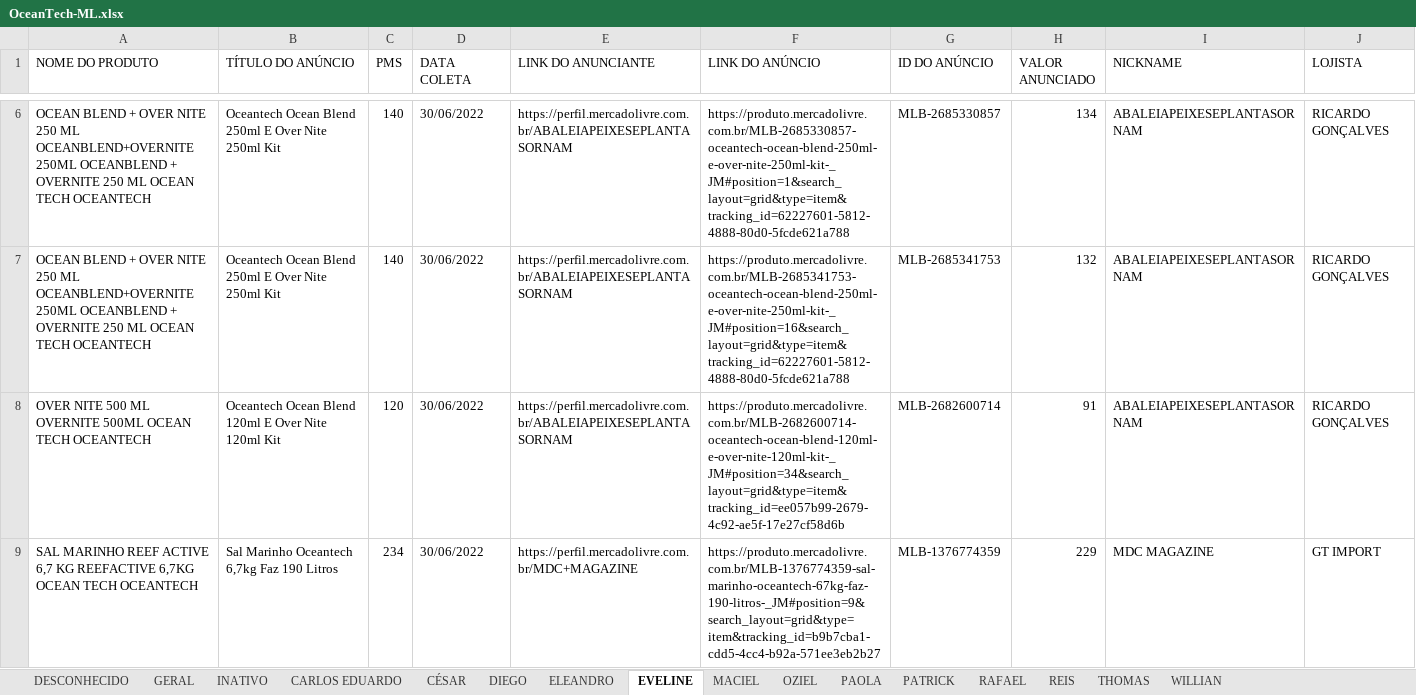
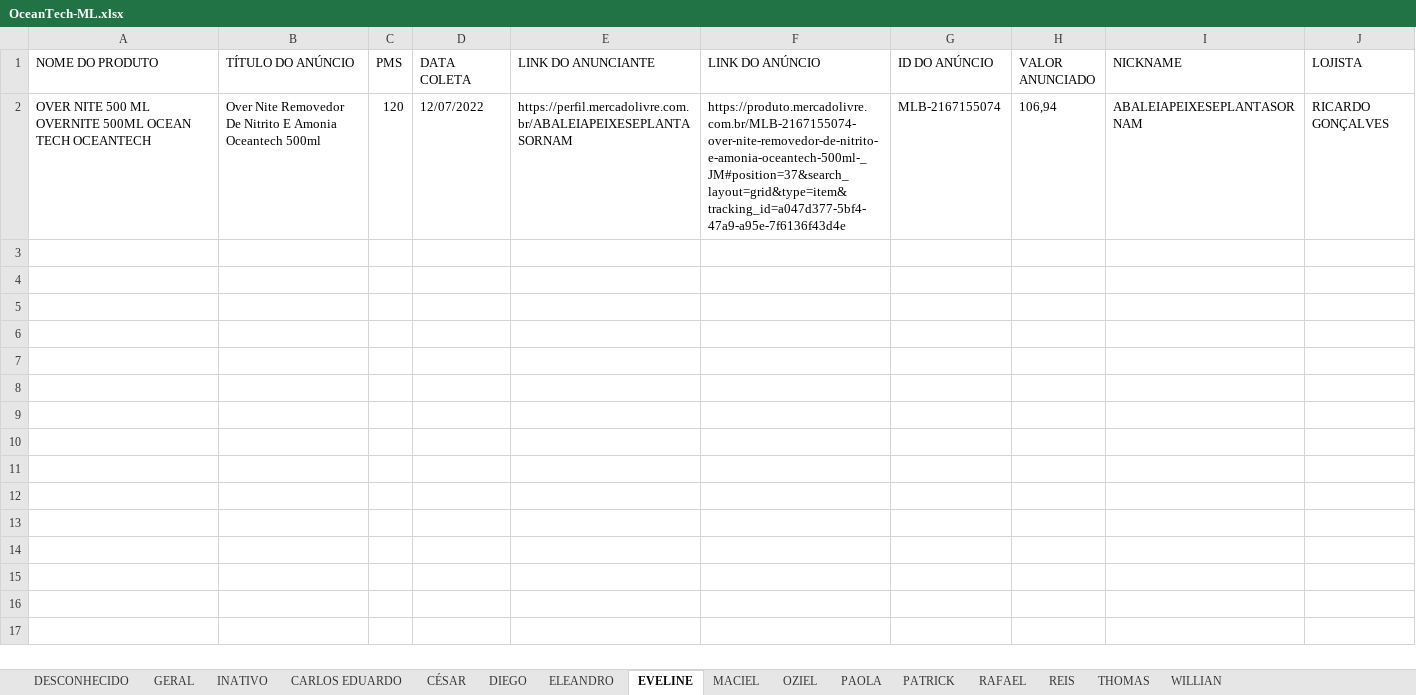
Before and after one commit to asschutz02/app-tropical-ml, an Excel workbook: OceanTech-ML.xlsx, sheet EVELINE, drawn as a sheet; only a part is shown, gaps mark what is left out; values as stored, in another font and other column widths than the file's, no borders; removed rows and columns are numbered as before the commit, all else as after; the diff covers the shown part only; the diff names each change by its address in the sheet, - before the commit and + after, or states it on an @@ line.

```diff
--- a/OceanTech-ML.xlsx (sheet EVELINE)
+++ b/OceanTech-ML.xlsx (sheet EVELINE)
-row 6: OCEAN BLEND + OVER NITE 250 ML OCEANBLEND+OVERNITE 250ML OCEANBLEND + OVERNITE 250 ML OCEAN TECH OCEANTECH | Oceantech Ocean Blend 250ml E Over Nite 250ml Kit | 140 | 30/06/2022 | https://perfil.mercadolivre.com.br/ABALEIAPEIXESEPLANTASORNAM | https://produto.mercadolivre.com.br/MLB-2685330857-oceantech-ocean-blend-250ml-e-over-nite-250ml-kit-_JM#position=1&search_layout=grid&type=item&tracking_id=62227601-5812-4888-80d0-5fcde621a788 | MLB-2685330857 | 134 | ABALEIAPEIXESEPLANTASORNAM | RICARDO GONÇALVES
-row 7: OCEAN BLEND + OVER NITE 250 ML OCEANBLEND+OVERNITE 250ML OCEANBLEND + OVERNITE 250 ML OCEAN TECH OCEANTECH | Oceantech Ocean Blend 250ml E Over Nite 250ml Kit | 140 | 30/06/2022 | https://perfil.mercadolivre.com.br/ABALEIAPEIXESEPLANTASORNAM | https://produto.mercadolivre.com.br/MLB-2685341753-oceantech-ocean-blend-250ml-e-over-nite-250ml-kit-_JM#position=16&search_layout=grid&type=item&tracking_id=62227601-5812-4888-80d0-5fcde621a788 | MLB-2685341753 | 132 | ABALEIAPEIXESEPLANTASORNAM | RICARDO GONÇALVES
-B2 (TÍTULO DO ANÚNCIO): Oceantech Ocean Blend 120ml E Over Nite 120ml Kit
+B2 (TÍTULO DO ANÚNCIO): Over Nite Removedor De Nitrito E Amonia Oceantech 500ml
-D2 (DATA COLETA): 30/06/2022
+D2 (DATA COLETA): 12/07/2022
-F2 (LINK DO ANÚNCIO): https://produto.mercadolivre.com.br/MLB-2682600714-oceantech-ocean-blend-120ml-e-over-nite-120ml-kit-_JM#position=34&search_layout=grid&type=item&tracking_id=ee057b99-2679-4c92-ae5f-17e27cf58d6b
+F2 (LINK DO ANÚNCIO): https://produto.mercadolivre.com.br/MLB-2167155074-over-nite-removedor-de-nitrito-e-amonia-oceantech-500ml-_JM#position=37&search_layout=grid&type=item&tracking_id=a047d377-5bf4-47a9-a95e-7f6136f43d4e
-G2 (ID DO ANÚNCIO): MLB-2682600714
+G2 (ID DO ANÚNCIO): MLB-2167155074
-H2 (VALOR ANUNCIADO): 91
+H2 (VALOR ANUNCIADO): 106,94
-row 9: SAL MARINHO REEF ACTIVE 6,7 KG REEFACTIVE 6,7KG OCEAN TECH OCEANTECH | Sal Marinho Oceantech 6,7kg Faz 190 Litros | 234 | 30/06/2022 | https://perfil.mercadolivre.com.br/MDC+MAGAZINE | https://produto.mercadolivre.com.br/MLB-1376774359-sal-marinho-oceantech-67kg-faz-190-litros-_JM#position=9&search_layout=grid&type=item&tracking_id=b9b7cba1-cdd5-4cc4-b92a-571ee3eb2b27 | MLB-1376774359 | 229 | MDC MAGAZINE | GT IMPORT
```
Also changed, not shown: 4 removed rows elsewhere in this sheet, sheet GERAL, sheet INATIVO, sheet DESCONHECIDO, sheet THOMAS, sheet WILLIAN, sheet ELEANDRO, 5 more sheets, 7 other files.
